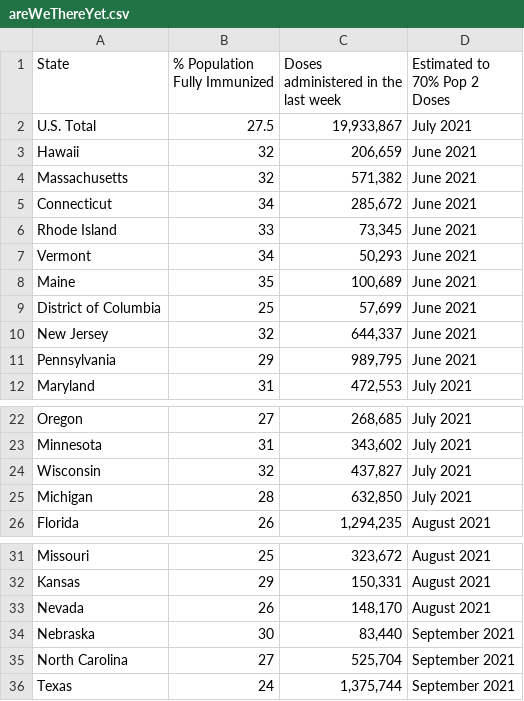
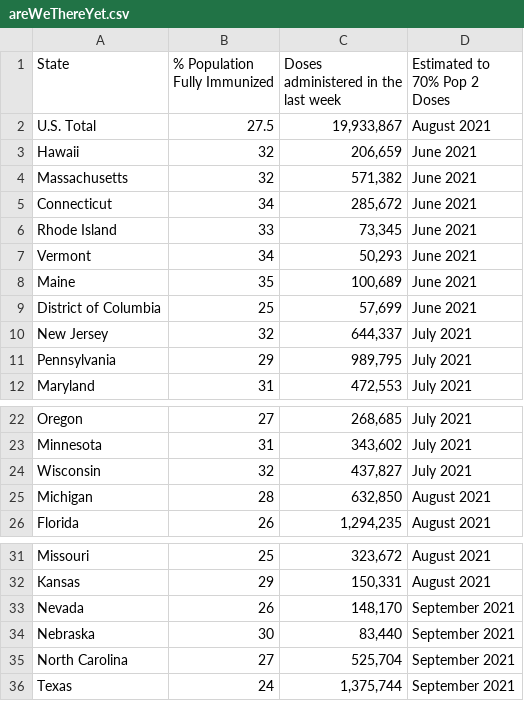
Before and after one commit to anesta95/veryWellVaccineDataTracker, a CSV file: chartData/areWeThereYet.csv, drawn as a sheet; only a part is shown, gaps mark what is left out.

```diff
--- a/chartData/areWeThereYet.csv
+++ b/chartData/areWeThereYet.csv
@@ -1,3 +1,3 @@
 State,% Population Fully Immunized,Doses administered in the last week,Estimated to 70% Pop 2 Doses
-U.S. Total,27.5,"19,933,867",July 2021
+U.S. Total,27.5,"19,933,867",August 2021
 Hawaii,32,"  206,659",June 2021
@@ -9,4 +9,4 @@ Maine,35,"  100,689",June 2021
 District of Columbia,25,"   57,699",June 2021
-New Jersey,32,"  644,337",June 2021
-Pennsylvania,29,"  989,795",June 2021
+New Jersey,32,"  644,337",July 2021
+Pennsylvania,29,"  989,795",July 2021
 Maryland,31,"  472,553",July 2021
@@ -24,3 +24,3 @@ Minnesota,31,"  343,602",July 2021
 Wisconsin,32,"  437,827",July 2021
-Michigan,28,"  632,850",July 2021
+Michigan,28,"  632,850",August 2021
 Florida,26,"1,294,235",August 2021
@@ -32,3 +32,3 @@ Missouri,25,"  323,672",August 2021
 Kansas,29,"  150,331",August 2021
-Nevada,26,"  148,170",August 2021
+Nevada,26,"  148,170",September 2021
 Nebraska,30,"   83,440",September 2021
```
Also changed, not shown: chartData/supplyProjection.csv.
